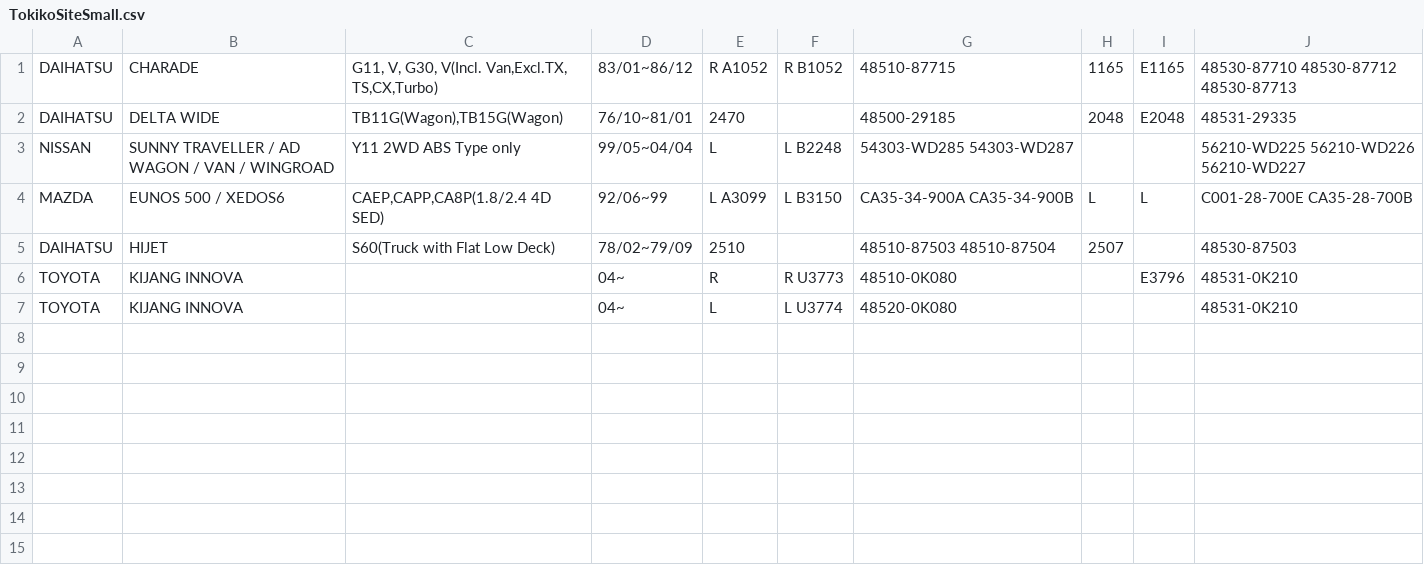
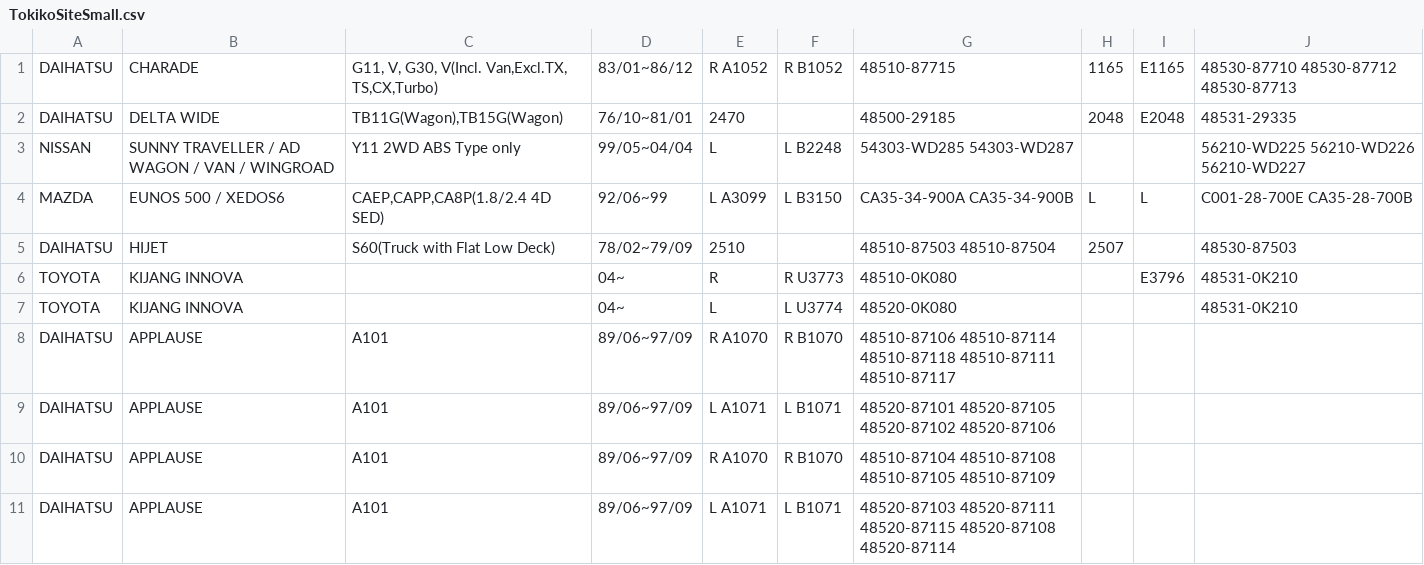
Before and after one commit to de1mos242/HSAFinder, a CSV file: UnitTests/DataProviders/TokikoSiteSmall.csv, drawn as a sheet; the diff names each change by its address in the sheet, - before the commit and + after, or states it on an @@ line.

```diff
--- a/UnitTests/DataProviders/TokikoSiteSmall.csv
+++ b/UnitTests/DataProviders/TokikoSiteSmall.csv
+row 8: DAIHATSU | APPLAUSE | A101 | 89/06~97/09 | R A1070 | R B1070 | 48510-87106 48510-87114 48510-87118 48510-87111 48510-87117
+row 9: DAIHATSU | APPLAUSE | A101 | 89/06~97/09 | L A1071 | L B1071 | 48520-87101 48520-87105 48520-87102 48520-87106
+row 10: DAIHATSU | APPLAUSE | A101 | 89/06~97/09 | R A1070 | R B1070 | 48510-87104 48510-87108 48510-87105 48510-87109
+row 11: DAIHATSU | APPLAUSE | A101 | 89/06~97/09 | L A1071 | L B1071 | 48520-87103 48520-87111 48520-87115 48520-87108 48520-87114
```
Also changed, not shown: 3 other files.
